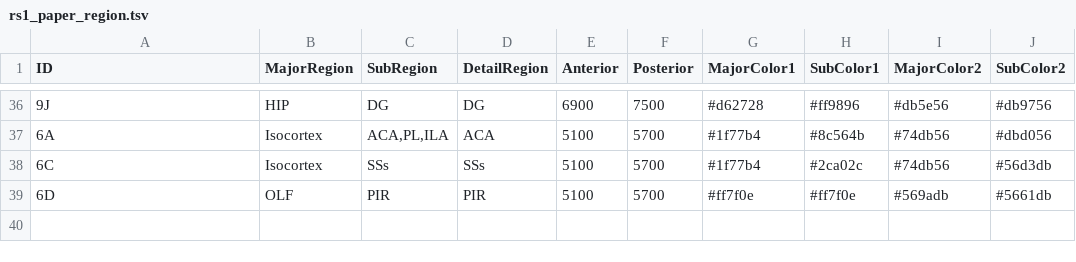
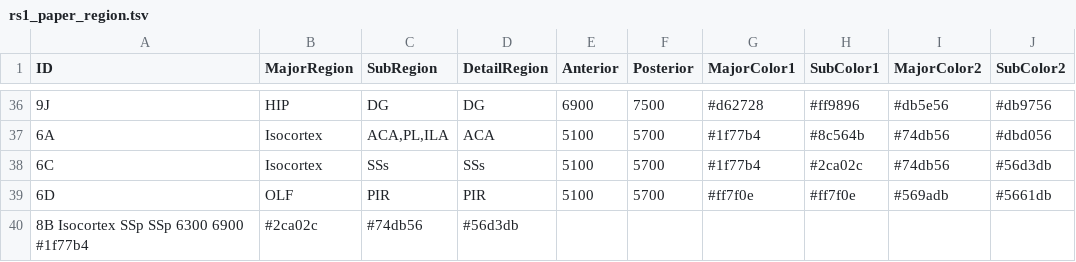
Before and after one commit to lhqing/brain, a TSV file: brain/data/rs1_paper_region.tsv, drawn as a sheet; only a part is shown, gaps mark what is left out; the diff names each change by its address in the sheet, - before the commit and + after, or states it on an @@ line.

Commit message:
Update rs1_paper_region.tsv

```diff
--- a/brain/data/rs1_paper_region.tsv
+++ b/brain/data/rs1_paper_region.tsv
+row 40: 8B Isocortex SSp SSp 6300 6900 #1f77b4 | #2ca02c | #74db56 | #56d3db
```
